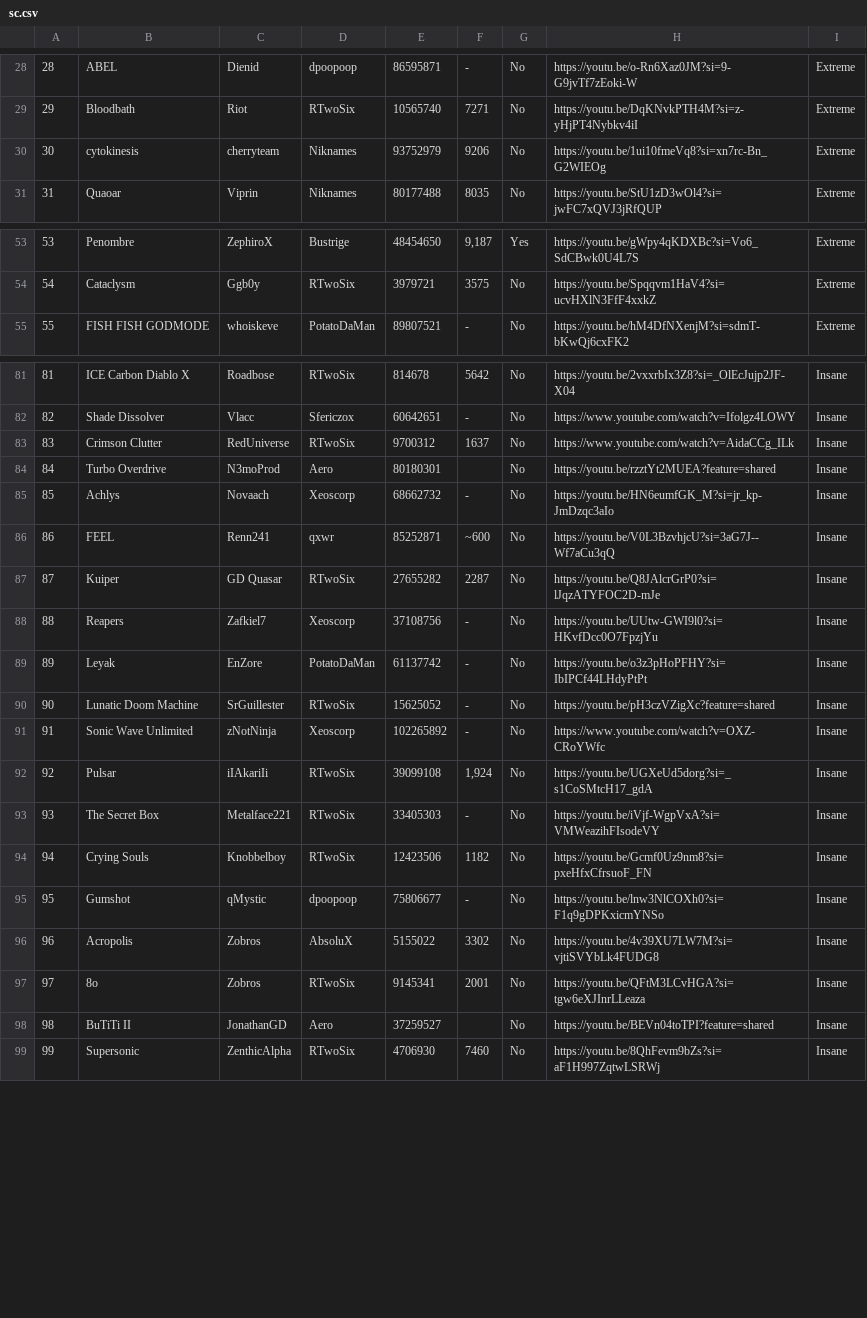
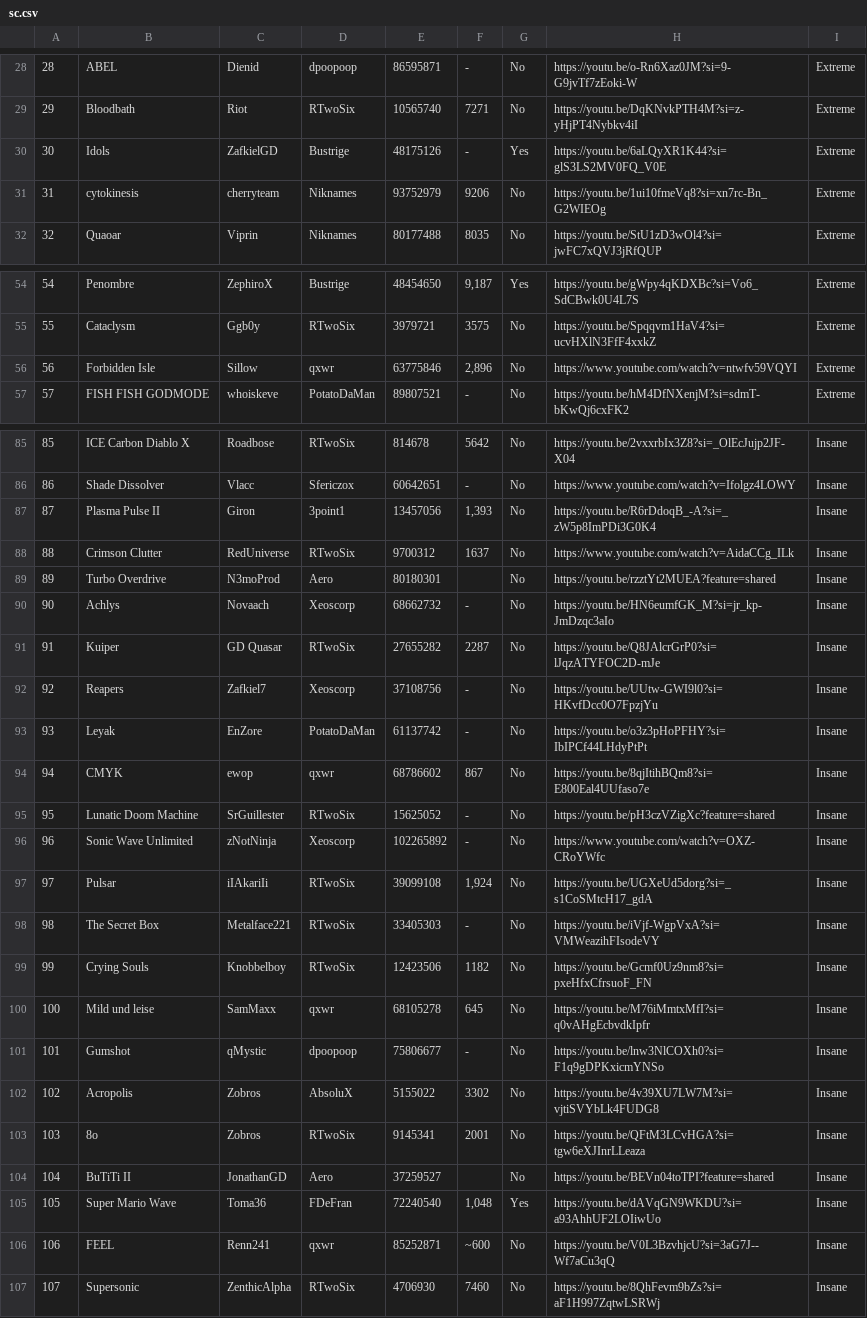
Before and after one commit to CyanGuy111/obgdemonlist, a CSV file: data/sc.csv, drawn as a sheet; only a part is shown, gaps mark what is left out; addresses are those after the commit; the diff covers the shown part only; the diff names each change by its address in the sheet, - before the commit and + after, or states it on an @@ line.

```diff
--- a/data/sc.csv
+++ b/data/sc.csv
+row 30: 30 | Idols | ZafkielGD | Bustrige | 48175126 | - | Yes | https://youtu.be/6aLQyXR1K44?si=glS3LS2MV0FQ_V0E | Extreme
@@ column A renumbered from row 31 down @@
+row 56: 56 | Forbidden Isle | Sillow | qxwr | 63775846 | 2,896 | No | https://www.youtube.com/watch?v=ntwfv59VQYI | Extreme
+row 87: 87 | Plasma Pulse II | Giron | 3point1 | 13457056 | 1,393 | No | https://youtu.be/R6rDdoqB_-A?si=_zW5p8ImPDi3G0K4 | Insane
+row 94: 94 | CMYK | ewop | qxwr | 68786602 | 867 | No | https://youtu.be/8qjItihBQm8?si=E800Eal4UUfaso7e | Insane
+row 100: 100 | Mild und leise | SamMaxx | qxwr | 68105278 | 645 | No | https://youtu.be/M76iMmtxMfI?si=q0vAHgEcbvdkIpfr | Insane
+row 105: 105 | Super Mario Wave | Toma36 | FDeFran | 72240540 | 1,048 | Yes | https://youtu.be/dAVqGN9WKDU?si=a93AhhUF2LOIiwUo | Insane
@@ row 86 moved to row 106: 106 @@
```
Also changed, not shown: 2 added rows elsewhere in this file, data/cl.csv, data/ill.csv, 12 other files.
